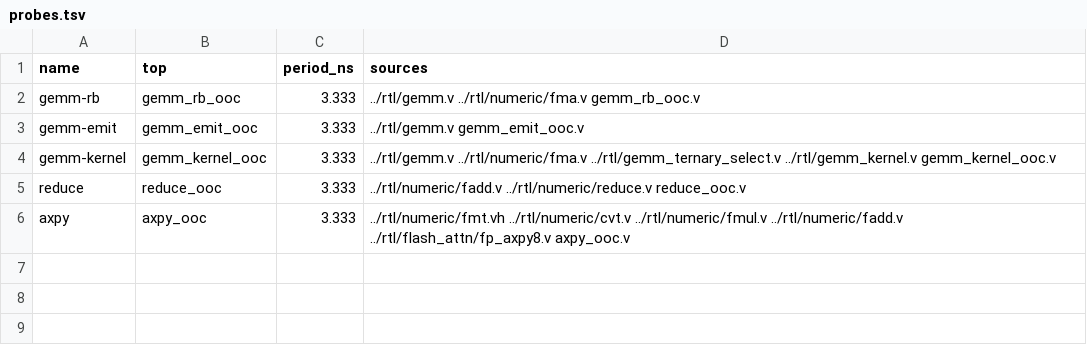
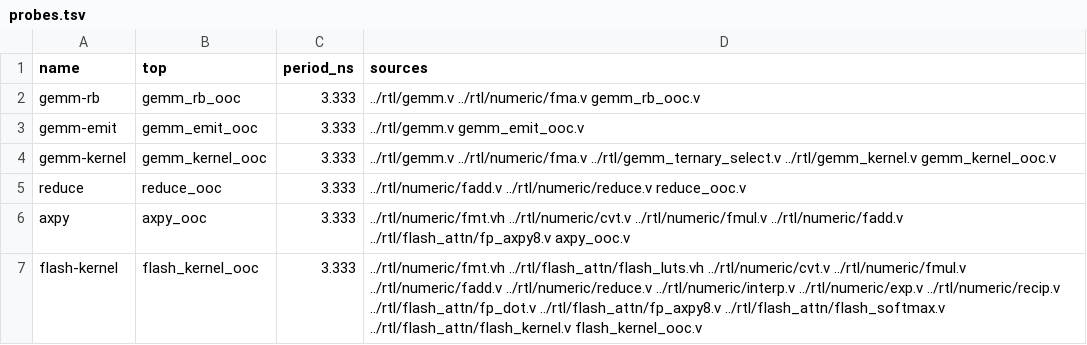
Before and after one commit to UncleGravity/penzai, a TSV file: fpga/ooc/probes.tsv, drawn as a sheet.

```diff
--- a/fpga/ooc/probes.tsv
+++ b/fpga/ooc/probes.tsv
@@ -6 +6,2 @@ reduce	reduce_ooc	3.333	../rtl/numeric/fadd.v ../rtl/numeric/reduce.v reduce_ooc
 axpy	axpy_ooc	3.333	../rtl/numeric/fmt.vh ../rtl/numeric/cvt.v ../rtl/numeric/fmul.v ../rtl/numeric/fadd.v ../rtl/flash_attn/fp_axpy8.v axpy_ooc.v
+flash-kernel	flash_kernel_ooc	3.333	../rtl/numeric/fmt.vh ../rtl/flash_attn/flash_luts.vh ../rtl/numeric/cvt.v ../rtl/numeric/fmul.v ../rtl/numeric/fadd.v ../rtl/numeric/reduce.v ../rtl/numeric/interp.v ../rtl/numeric/exp.v ../rtl/numeric/recip.v ../rtl/flash_attn/fp_dot.v ../rtl/flash_attn/fp_axpy8.v ../rtl/flash_attn/flash_softmax.v ../rtl/flash_attn/flash_kernel.v flash_kernel_ooc.v
```
Also changed, not shown: 37 other files.
